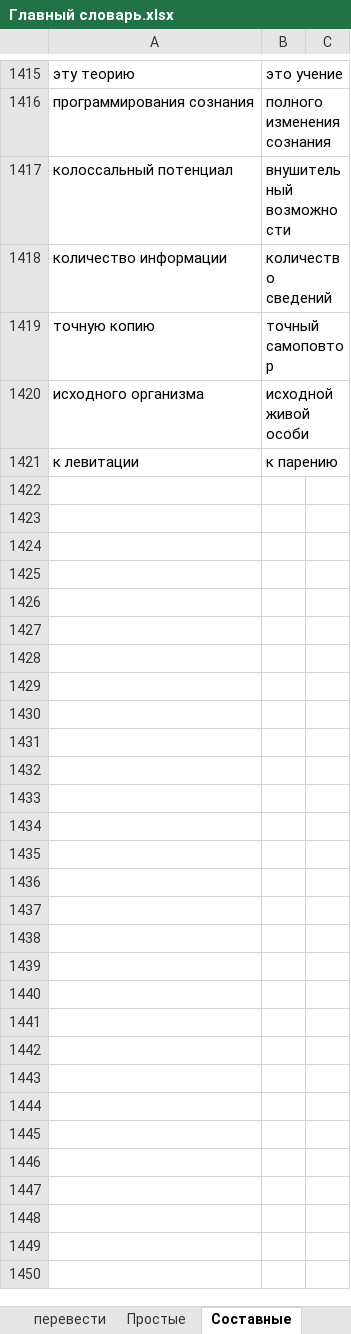
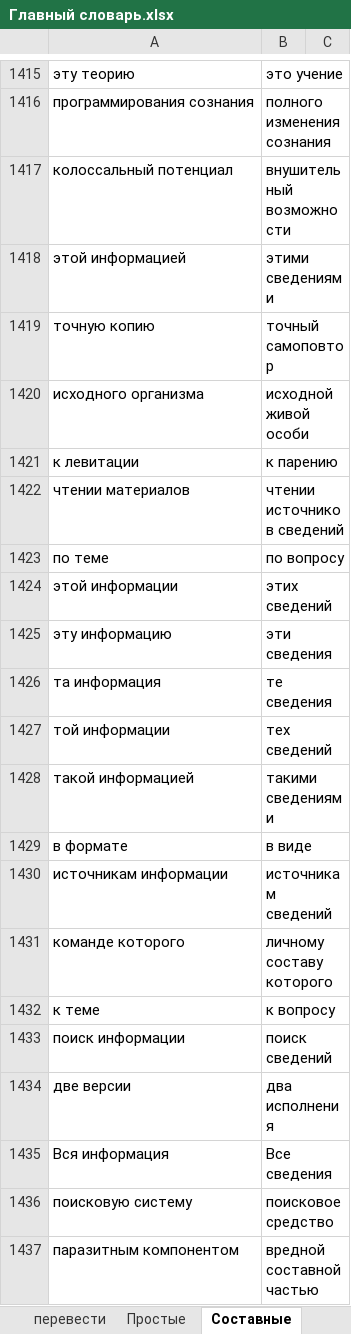
Before and after one commit to AveNRU/text_changer, an Excel workbook: словари/Главный словарь.xlsx, sheet Составные, drawn as a sheet; only a part is shown, gaps mark what is left out; values as stored, in another font and other column widths than the file's, no borders; the diff covers the shown part only; the diff names each change by its address in the sheet, - before the commit and + after, or states it on an @@ line.

```diff
--- a/словари/Главный словарь.xlsx (sheet Составные)
+++ b/словари/Главный словарь.xlsx (sheet Составные)
@@ row 1418 moved to row 514: количество информации @@
@@ row 1073 moved to row 1418: этой информацией @@
+row 1422: чтении материалов | чтении источников сведений
+row 1423: по теме | по вопросу
@@ row 1074 moved to row 1424: этой информации @@
@@ row 1095 moved to row 1425: эту информацию @@
+row 1426: та информация | те сведения
+row 1427: той информации | тех сведений
+row 1428: такой информацией | такими сведениями
+row 1429: в формате | в виде
+row 1430: источникам информации | источникам сведений
+row 1431: команде которого | личному составу которого
+row 1432: к теме | к вопросу
+row 1433: поиск информации | поиск сведений
+row 1434: две версии | два исполнения
+row 1435: Вся информация | Все сведения
+row 1436: поисковую систему | поисковое средство
+row 1437: паразитным компонентом | вредной составной частью
```
Also changed, not shown: 14 added rows and 118 moved rows elsewhere in this sheet, sheet Составные_важные, sheet Простые, sheet Неизменные, sheet Вездесущие, hidden cells, словари/si pi 2011.xlsx, 5 other files.
